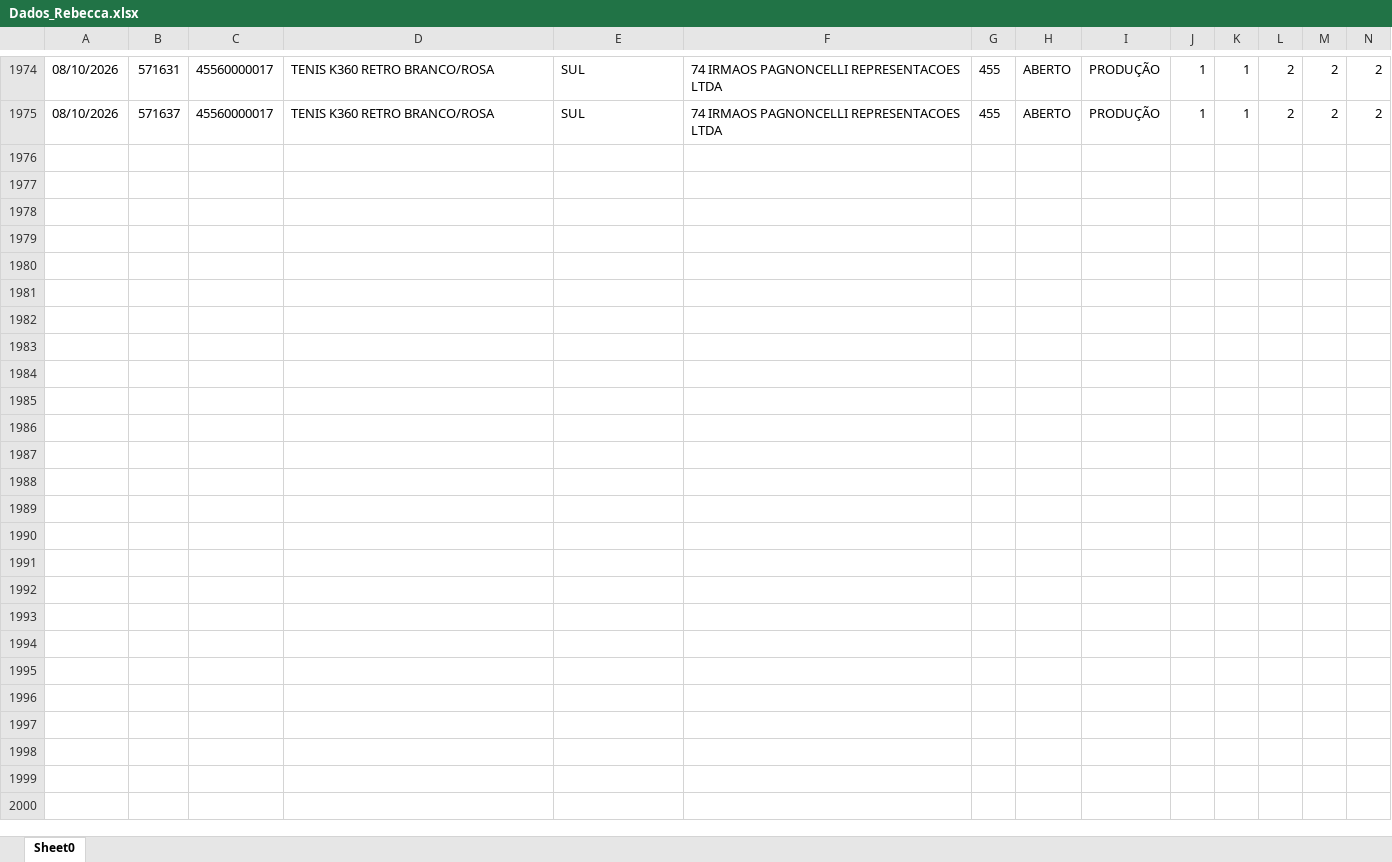
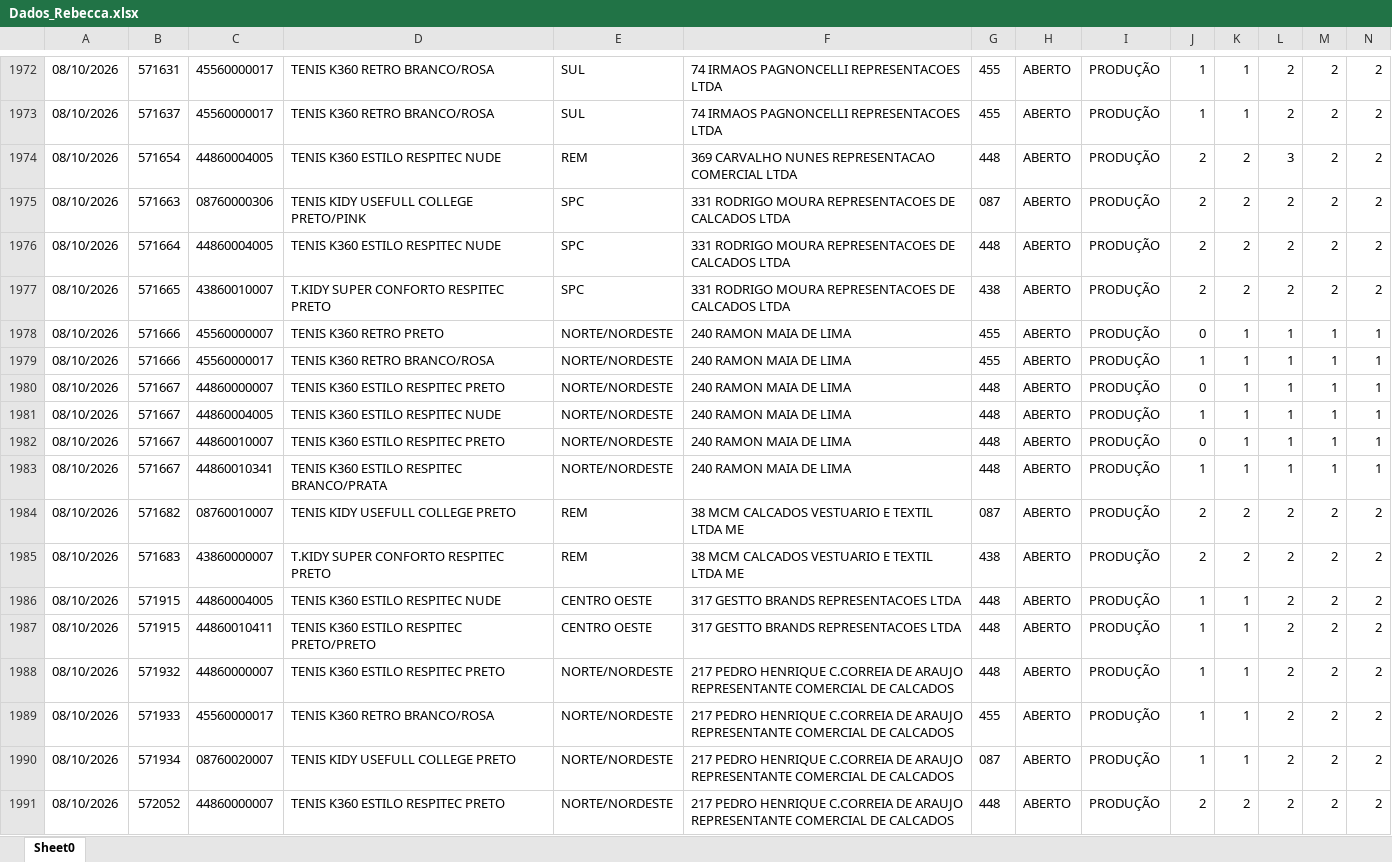
Before and after one commit to mariadeliagodoy/Rebecca, an Excel workbook: Dados_Rebecca.xlsx, sheet Sheet0, drawn as a sheet; only a part is shown, gaps mark what is left out; values as stored, in another font and other column widths than the file's, no borders; rows hold the shown columns only; the diff covers the shown part only; the diff names each change by its address in the sheet, - before the commit and + after, or states it on an @@ line.

Commit message:
Atualiza 0910

```diff
--- a/Dados_Rebecca.xlsx (sheet Sheet0)
+++ b/Dados_Rebecca.xlsx (sheet Sheet0)
+row 1974: 08/10/2026 | 571654 | 44860004005 | TENIS K360 ESTILO RESPITEC NUDE | REM | 369 CARVALHO NUNES REPRESENTACAO COMERCIAL LTDA | 448 | ABERTO | PRODUÇÃO | 2 | 2 | 3 | 2 | 2
+row 1975: 08/10/2026 | 571663 | 08760000306 | TENIS KIDY USEFULL COLLEGE PRETO/PINK | SPC | 331 RODRIGO MOURA REPRESENTACOES DE CALCADOS LTDA | 087 | ABERTO | PRODUÇÃO | 2 | 2 | 2 | 2 | 2
+row 1976: 08/10/2026 | 571664 | 44860004005 | TENIS K360 ESTILO RESPITEC NUDE | SPC | 331 RODRIGO MOURA REPRESENTACOES DE CALCADOS LTDA | 448 | ABERTO | PRODUÇÃO | 2 | 2 | 2 | 2 | 2
+row 1977: 08/10/2026 | 571665 | 43860010007 | T.KIDY SUPER CONFORTO RESPITEC PRETO | SPC | 331 RODRIGO MOURA REPRESENTACOES DE CALCADOS LTDA | 438 | ABERTO | PRODUÇÃO | 2 | 2 | 2 | 2 | 2
+row 1978: 08/10/2026 | 571666 | 45560000007 | TENIS K360 RETRO PRETO | NORTE/NORDESTE | 240 RAMON MAIA DE LIMA | 455 | ABERTO | PRODUÇÃO | 0 | 1 | 1 | 1 | 1
+row 1979: 08/10/2026 | 571666 | 45560000017 | TENIS K360 RETRO BRANCO/ROSA | NORTE/NORDESTE | 240 RAMON MAIA DE LIMA | 455 | ABERTO | PRODUÇÃO | 1 | 1 | 1 | 1 | 1
+row 1980: 08/10/2026 | 571667 | 44860000007 | TENIS K360 ESTILO RESPITEC PRETO | NORTE/NORDESTE | 240 RAMON MAIA DE LIMA | 448 | ABERTO | PRODUÇÃO | 0 | 1 | 1 | 1 | 1
+row 1981: 08/10/2026 | 571667 | 44860004005 | TENIS K360 ESTILO RESPITEC NUDE | NORTE/NORDESTE | 240 RAMON MAIA DE LIMA | 448 | ABERTO | PRODUÇÃO | 1 | 1 | 1 | 1 | 1
+row 1982: 08/10/2026 | 571667 | 44860010007 | TENIS K360 ESTILO RESPITEC PRETO | NORTE/NORDESTE | 240 RAMON MAIA DE LIMA | 448 | ABERTO | PRODUÇÃO | 0 | 1 | 1 | 1 | 1
+row 1983: 08/10/2026 | 571667 | 44860010341 | TENIS K360 ESTILO RESPITEC BRANCO/PRATA | NORTE/NORDESTE | 240 RAMON MAIA DE LIMA | 448 | ABERTO | PRODUÇÃO | 1 | 1 | 1 | 1 | 1
+row 1984: 08/10/2026 | 571682 | 08760010007 | TENIS KIDY USEFULL COLLEGE PRETO | REM | 38 MCM CALCADOS VESTUARIO E TEXTIL LTDA ME | 087 | ABERTO | PRODUÇÃO | 2 | 2 | 2 | 2 | 2
+row 1985: 08/10/2026 | 571683 | 43860000007 | T.KIDY SUPER CONFORTO RESPITEC PRETO | REM | 38 MCM CALCADOS VESTUARIO E TEXTIL LTDA ME | 438 | ABERTO | PRODUÇÃO | 2 | 2 | 2 | 2 | 2
+row 1986: 08/10/2026 | 571915 | 44860004005 | TENIS K360 ESTILO RESPITEC NUDE | CENTRO OESTE | 317 GESTTO BRANDS REPRESENTACOES LTDA | 448 | ABERTO | PRODUÇÃO | 1 | 1 | 2 | 2 | 2
+row 1987: 08/10/2026 | 571915 | 44860010411 | TENIS K360 ESTILO RESPITEC PRETO/PRETO | CENTRO OESTE | 317 GESTTO BRANDS REPRESENTACOES LTDA | 448 | ABERTO | PRODUÇÃO | 1 | 1 | 2 | 2 | 2
+row 1988: 08/10/2026 | 571932 | 44860000007 | TENIS K360 ESTILO RESPITEC PRETO | NORTE/NORDESTE | 217 PEDRO HENRIQUE C.CORREIA DE ARAUJO REPRESENTANTE COMERCIAL DE CALCADOS | 448 | ABERTO | PRODUÇÃO | 1 | 1 | 2 | 2 | 2
+row 1989: 08/10/2026 | 571933 | 45560000017 | TENIS K360 RETRO BRANCO/ROSA | NORTE/NORDESTE | 217 PEDRO HENRIQUE C.CORREIA DE ARAUJO REPRESENTANTE COMERCIAL DE CALCADOS | 455 | ABERTO | PRODUÇÃO | 1 | 1 | 2 | 2 | 2
+row 1990: 08/10/2026 | 571934 | 08760020007 | TENIS KIDY USEFULL COLLEGE PRETO | NORTE/NORDESTE | 217 PEDRO HENRIQUE C.CORREIA DE ARAUJO REPRESENTANTE COMERCIAL DE CALCADOS | 087 | ABERTO | PRODUÇÃO | 1 | 1 | 2 | 2 | 2
+row 1991: 08/10/2026 | 572052 | 44860000007 | TENIS K360 ESTILO RESPITEC PRETO | NORTE/NORDESTE | 217 PEDRO HENRIQUE C.CORREIA DE ARAUJO REPRESENTANTE COMERCIAL DE CALCADOS | 448 | ABERTO | PRODUÇÃO | 2 | 2 | 2 | 2 | 2
```
Also changed, not shown: 1 added row, 2 removed rows and 9 edited cells elsewhere in this sheet.
